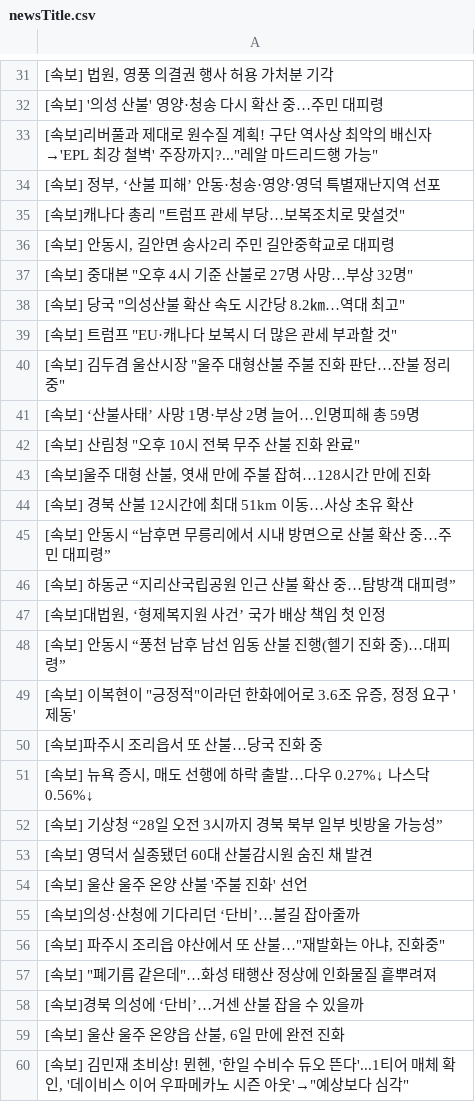
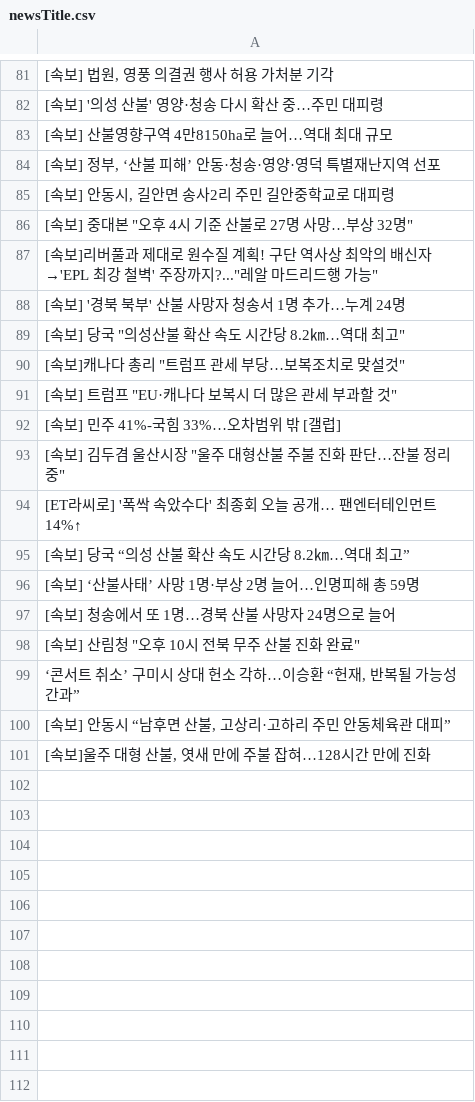
Before and after one commit to junhongkwon/News, a CSV file: newsTitle.csv, drawn as a sheet; only a part is shown, gaps mark what is left out; the diff covers the shown part only.

```diff
--- a/newsTitle.csv
+++ b/newsTitle.csv
@@ -32,29 +82,20 @@
  [속보] '의성 산불' 영양·청송 다시 확산 중…주민 대피령
-" [속보]리버풀과 제대로 원수질 계획! 구단 역사상 최악의 배신자→'EPL 최강 철벽' 주장까지?...""레알 마드리드행 가능"" "
+ [속보] 산불영향구역 4만8150ha로 늘어…역대 최대 규모
 " [속보] 정부, ‘산불 피해’ 안동·청송·영양·영덕 특별재난지역 선포 "
-" [속보]캐나다 총리 ""트럼프 관세 부당…보복조치로 맞설것"" "
 " [속보] 안동시, 길안면 송사2리 주민 길안중학교로 대피령 "
 " [속보] 중대본 ""오후 4시 기준 산불로 27명 사망…부상 32명"" "
+" [속보]리버풀과 제대로 원수질 계획! 구단 역사상 최악의 배신자→'EPL 최강 철벽' 주장까지?...""레알 마드리드행 가능"" "
+ [속보] '경북 북부' 산불 사망자 청송서 1명 추가…누계 24명
 " [속보] 당국 ""의성산불 확산 속도 시간당 8.2㎞…역대 최고"" "
+" [속보]캐나다 총리 ""트럼프 관세 부당…보복조치로 맞설것"" "
 " [속보] 트럼프 ""EU·캐나다 보복시 더 많은 관세 부과할 것"" "
+ [속보] 민주 41%-국힘 33%…오차범위 밖 [갤럽]
 " [속보] 김두겸 울산시장 ""울주 대형산불 주불 진화 판단…잔불 정리중"" "
+ [ET라씨로] '폭싹 속았수다' 최종회 오늘 공개… 팬엔터테인먼트 14%↑
+ [속보] 당국 “의성 산불 확산 속도 시간당 8.2㎞…역대 최고”
  [속보] ‘산불사태’ 사망 1명·부상 2명 늘어…인명피해 총 59명
+ [속보] 청송에서 또 1명…경북 산불 사망자 24명으로 늘어
 " [속보] 산림청 ""오후 10시 전북 무주 산불 진화 완료"" "
+" ‘콘서트 취소’ 구미시 상대 헌소 각하…이승환 “헌재, 반복될 가능성 간과” "
+" [속보] 안동시 “남후면 산불, 고상리·고하리 주민 안동체육관 대피” "
 " [속보]울주 대형 산불, 엿새 만에 주불 잡혀…128시간 만에 진화 "
- [속보] 경북 산불 12시간에 최대 51km 이동…사상 초유 확산
- [속보] 안동시 “남후면 무릉리에서 시내 방면으로 산불 확산 중…주민 대피령”
- [속보] 하동군 “지리산국립공원 인근 산불 확산 중…탐방객 대피령”
-" [속보]대법원, ‘형제복지원 사건’ 국가 배상 책임 첫 인정 "
- [속보] 안동시 “풍천 남후 남선 임동 산불 진행(헬기 진화 중)…대피령”
-" [속보] 이복현이 ""긍정적""이라던 한화에어로 3.6조 유증, 정정 요구 '제동' "
- [속보]파주시 조리읍서 또 산불…당국 진화 중
-" [속보] 뉴욕 증시, 매도 선행에 하락 출발…다우 0.27%↓ 나스닥 0.56%↓ "
- [속보] 기상청 “28일 오전 3시까지 경북 북부 일부 빗방울 가능성”
- [속보] 영덕서 실종됐던 60대 산불감시원 숨진 채 발견
- [속보] 울산 울주 온양 산불 '주불 진화' 선언
- [속보]의성·산청에 기다리던 ‘단비’…불길 잡아줄까
-" [속보] 파주시 조리읍 야산에서 또 산불…""재발화는 아냐, 진화중"" "
-" [속보] ""폐기름 같은데""…화성 태행산 정상에 인화물질 흩뿌려져 "
- [속보]경북 의성에 ‘단비’…거센 산불 잡을 수 있을까
-" [속보] 울산 울주 온양읍 산불, 6일 만에 완전 진화 "
-" [속보] 김민재 초비상! 뮌헨, '한일 수비수 듀오 뜬다'...1티어 매체 확인, '데이비스 이어 우파메카노 시즌 아웃'→""예상보다 심각"" "
```
Also changed, not shown: 50 added rows, 41 removed rows, 1 moved row and 9 edited cells elsewhere in this file.
